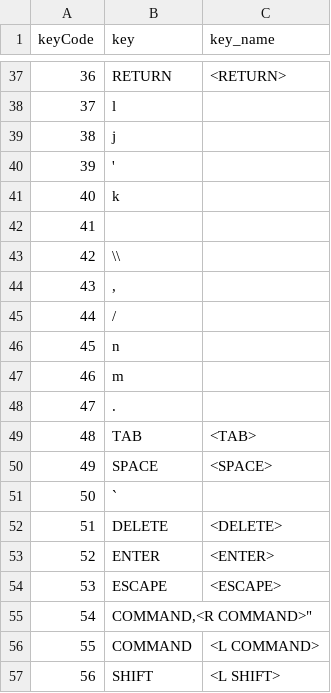
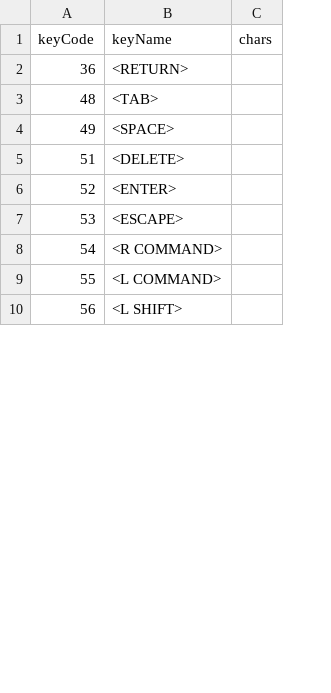
Before and after one commit to jamesdon/stream_splunk_usage_demo, a CSV file: lookups/keys.csv, drawn as a sheet; only a part is shown, gaps mark what is left out; removed rows and columns are numbered as before the commit, all else as after; the diff covers the shown part only; the diff names each change by its address in the sheet, - before the commit and + after, or states it on an @@ line.

```diff
--- a/lookups/keys.csv
+++ b/lookups/keys.csv
-column B (key), row 37: RETURN; rows 49-50: TAB | SPACE; rows 52-57: DELETE | ENTER | ESCAPE | COMMAND,<R COMMAND>" | COMMAND | SHIFT
+column C (chars), empty
-B1: key_name
+B1: keyName
-row 38: 37 | l
-row 39: 38 | j
-row 40: 39 | '
-row 41: 40 | k
-row 42: 41
-row 43: 42 | \\
-row 44: 43 | ,
-row 45: 44 | /
-row 46: 45 | n
-row 47: 46 | m
-row 48: 47 | .
-row 51: 50 | `
-B8 (keyName): (empty)
+B8 (keyName): <R COMMAND>
```
Also changed, not shown: 66 removed rows elsewhere in this file, 10 other files.
